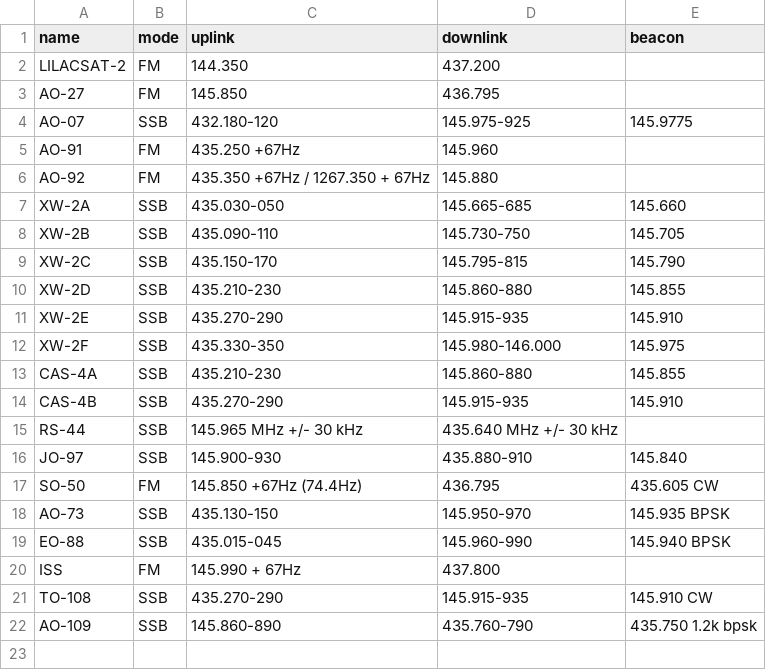
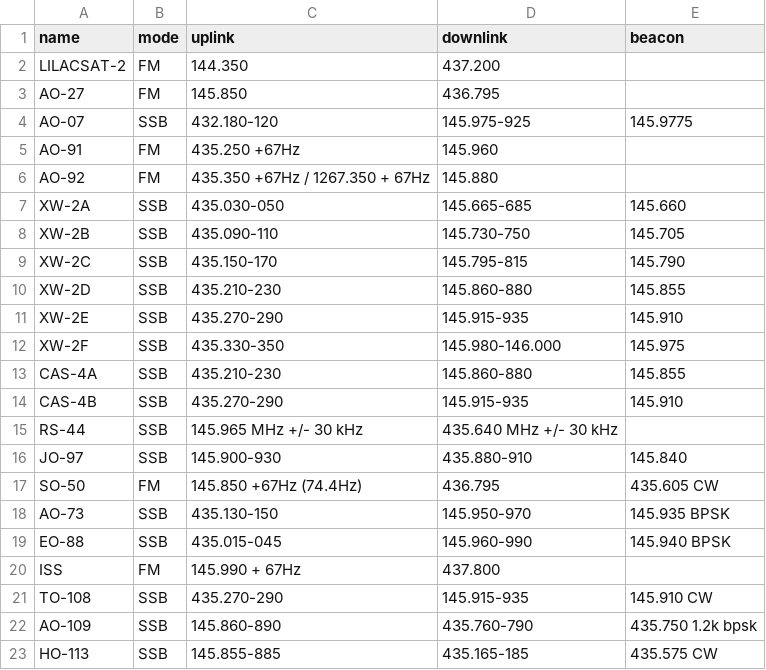
Before and after one commit to olgierd/sat-predictor, a CSV file: app/satellites.csv, drawn as a sheet; the diff names each change by its address in the sheet, - before the commit and + after, or states it on an @@ line.

Commit message:
Add HO-113

```diff
--- a/app/satellites.csv
+++ b/app/satellites.csv
+row 23: HO-113 | SSB | 145.855-885 | 435.165-185 | 435.575 CW
```
